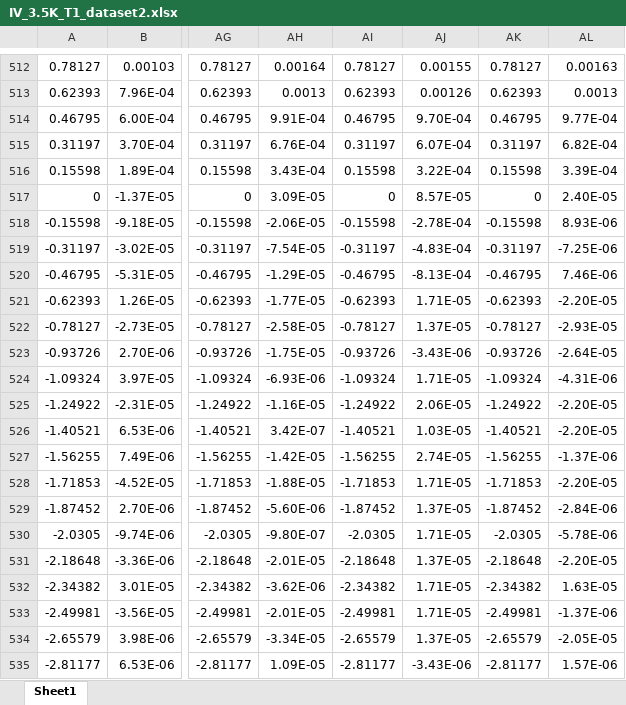
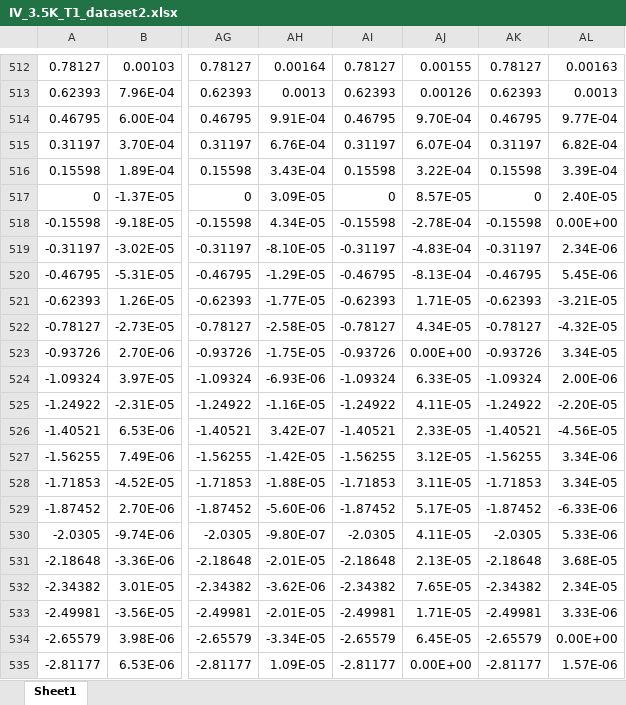
Before and after one commit to SauravSachin938/SDE, an Excel workbook: IV_3.5K_T1_dataset2.xlsx, sheet Sheet1, drawn as a sheet; only a part is shown, gaps mark what is left out; values as stored, in another font and other column widths than the file's, no borders; the diff covers the shown part only; the diff names each change by its address in the sheet, - before the commit and + after, or states it on an @@ line.

```diff
--- a/IV_3.5K_T1_dataset2.xlsx (sheet Sheet1)
+++ b/IV_3.5K_T1_dataset2.xlsx (sheet Sheet1)
-AH518: -2.06E-05
+AH518: 4.34E-05
-AL518: 8.93E-06
+AL518: 0.00E+00
-AH519: -7.54E-05
+AH519: -8.10E-05
-AL519: -7.25E-06
+AL519: 2.34E-06
-AL520: 7.46E-06
+AL520: 5.45E-06
-AL521: -2.20E-05
+AL521: -3.21E-05
-AJ522: 1.37E-05
+AJ522: 4.34E-05
-AL522: -2.93E-05
+AL522: -4.32E-05
-AJ523: -3.43E-06
+AJ523: 0.00E+00
-AL523: -2.64E-05
+AL523: 3.34E-05
-AJ524: 1.71E-05
+AJ524: 6.33E-05
-AL524: -4.31E-06
+AL524: 2.00E-06
-AJ525: 2.06E-05
+AJ525: 4.11E-05
-AJ526: 1.03E-05
+AJ526: 2.33E-05
-AL526: -2.20E-05
+AL526: -4.56E-05
-AJ527: 2.74E-05
+AJ527: 3.12E-05
-AL527: -1.37E-06
+AL527: 3.34E-06
-AJ528: 1.71E-05
+AJ528: 3.11E-05
-AL528: -2.20E-05
+AL528: 3.34E-05
-AJ529: 1.37E-05
+AJ529: 5.17E-05
-AL529: -2.84E-06
+AL529: -6.33E-06
-AJ530: 1.71E-05
+AJ530: 4.11E-05
-AL530: -5.78E-06
+AL530: 5.33E-06
-AJ531: 1.37E-05
+AJ531: 2.13E-05
-AL531: -2.20E-05
+AL531: 3.68E-05
-AJ532: 1.71E-05
+AJ532: 7.65E-05
-AL532: 1.63E-05
+AL532: 2.34E-05
-AL533: -1.37E-06
+AL533: 3.33E-06
-AJ534: 1.37E-05
+AJ534: 6.45E-05
-AL534: -2.05E-05
+AL534: 0.00E+00
-AJ535: -3.43E-06
+AJ535: 0.00E+00
```
Also changed, not shown: 123 edited cells elsewhere in this sheet, IV_2.5K_T1_dataset2.xlsx, IV_4.5K_T1_dataset2.xlsx.
